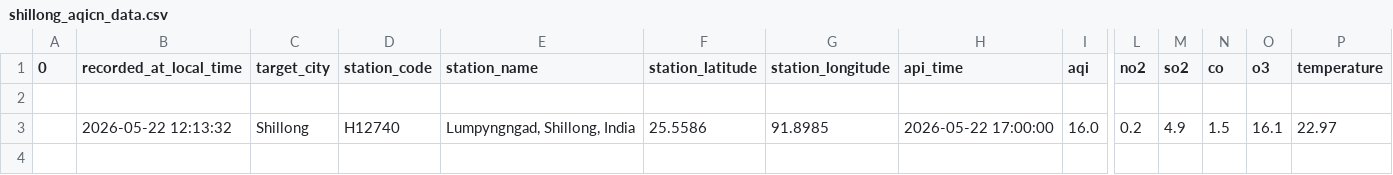
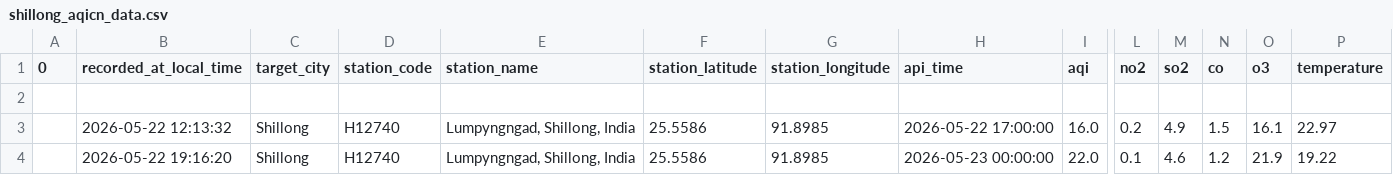
Before and after one commit to Pragyan-Bora59/byrnihat-air-data, a CSV file: data/shillong_aqicn_data.csv, drawn as a sheet; only a part is shown, gaps mark what is left out; rows hold the shown columns only; the diff names each change by its address in the sheet, - before the commit and + after, or states it on an @@ line.

```diff
--- a/data/shillong_aqicn_data.csv
+++ b/data/shillong_aqicn_data.csv
+row 4:  | 2026-05-22 19:16:20 | Shillong | H12740 | Lumpyngngad, Shillong, India | 25.5586 | 91.8985 | 2026-05-23 00:00:00 | 22.0 | 0.1 | 4.6 | 1.2 | 21.9 | 19.22
```
Also changed, not shown: data/byrnihat_aqicn_data.csv, data/guwahati_aqicn_data.csv.
